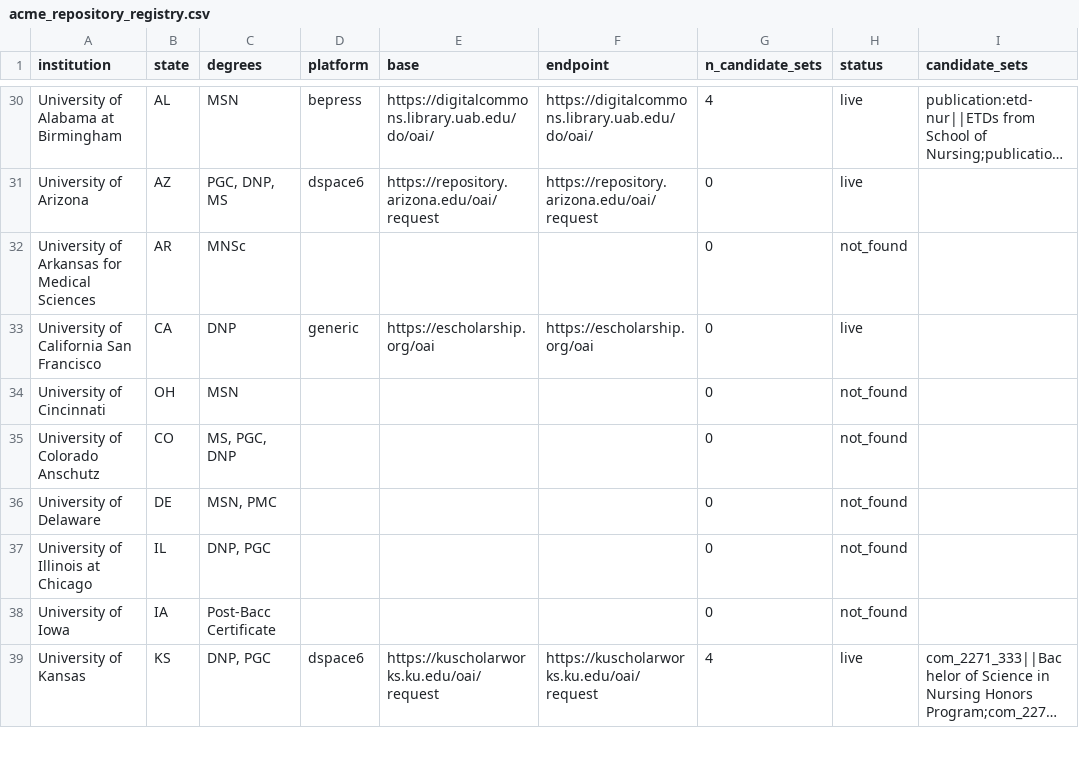
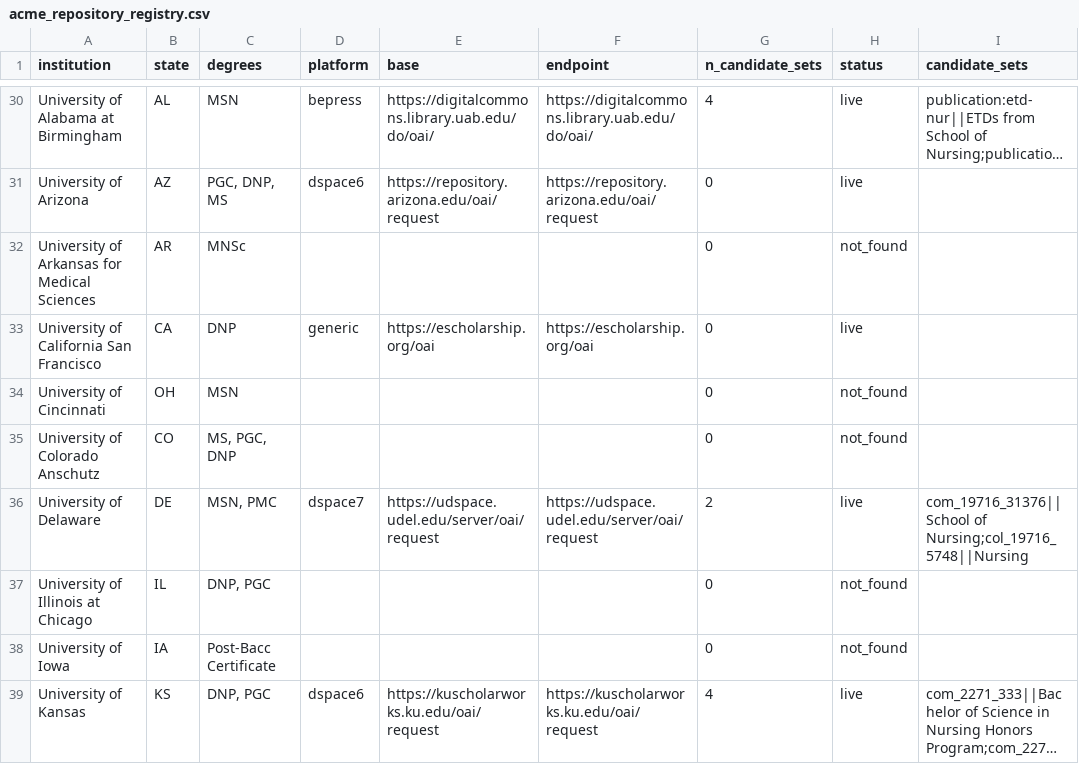
Before and after one commit to mufflyt/midwifery, a CSV file: artifacts/acme_repository_registry.csv, drawn as a sheet; only a part is shown, gaps mark what is left out; long unchanged cells end in …; the diff covers the shown part only.

```diff
--- a/artifacts/acme_repository_registry.csv
+++ b/artifacts/acme_repository_registry.csv
@@ -35,3 +35,3 @@ University of Cincinnati,OH,MSN,,,,0,not_found,
 University of Colorado Anschutz,CO,"MS, PGC, DNP",,,,0,not_found,
-University of Delaware,DE,"MSN, PMC",,,,0,not_found,
+University of Delaware,DE,"MSN, PMC",dspace7,https://udspace.udel.edu/server/oai/request,https://udspace.udel.edu/server/oai/request,2,live,com_19716_31376||School of Nursing;col_19716_5748||Nursing
 University of Illinois at Chicago,IL,"DNP, PGC",,,,0,not_found,
```
Also changed, not shown: 16 edited cells elsewhere in this file, artifacts/amcb_training_institution.csv, 8 other files.
